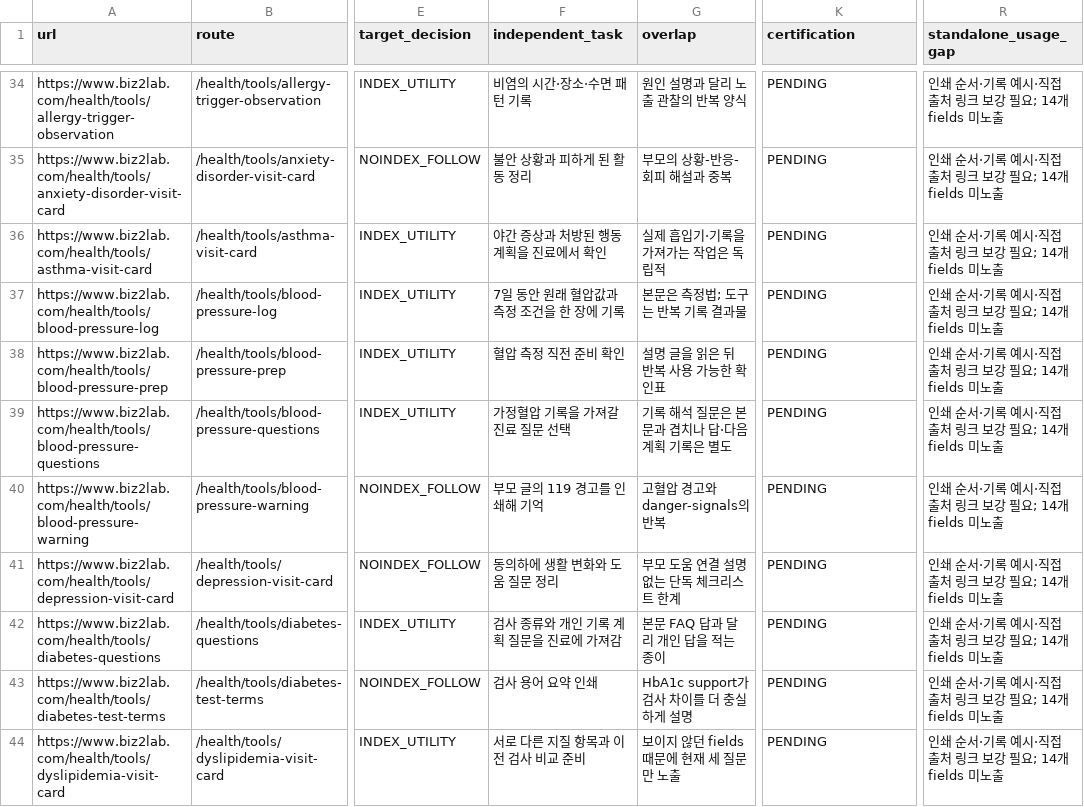
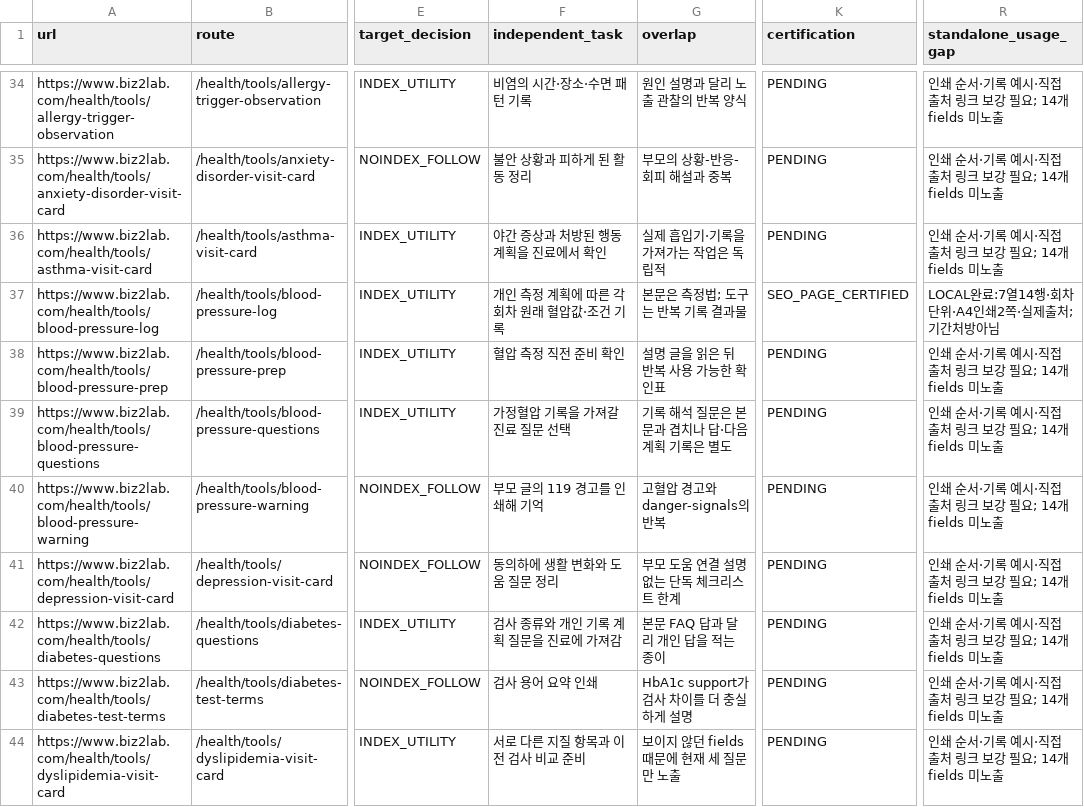
Before and after one commit to mizzang0305-oss/Biz2Lab_Os, a CSV file: docs/health-v3/onurim/seo-v2/04-index-surface-decision.csv, drawn as a sheet; only a part is shown, gaps mark what is left out; the diff names each change by its address in the sheet, - before the commit and + after, or states it on an @@ line.

Commit message:
fix(health): restore printable tool fields and sourced safety notices
Problem: Tools hid record fields, printed without citations and used an ambiguous blood-pressure record layout.

Solution: Render existing fields and exact parent emergency notices, add real source links, verify A4 output and certify the blood-pressure log individually.

Impact: Local-only worksheet usability and safety; no medical review claim, Production change or Google mutation.

Files: Tool renderer and editorial copy, scoped print styles, tool metadata/date wiring, QA scripts/tests and evidence.

```diff
--- a/docs/health-v3/onurim/seo-v2/04-index-surface-decision.csv
+++ b/docs/health-v3/onurim/seo-v2/04-index-surface-decision.csv
-F37 (independent_task): 7일 동안 원래 혈압값과 측정 조건을 한 장에 기록
+F37 (independent_task): 개인 측정 계획에 따른 각 회차 원래 혈압값·조건 기록
-K37 (certification): PENDING
+K37 (certification): SEO_PAGE_CERTIFIED
-R37 (standalone_usage_gap): 인쇄 순서·기록 예시·직접 출처 링크 보강 필요; 14개 fields 미노출
+R37 (standalone_usage_gap): LOCAL완료:7열14행·회차단위·A4인쇄2쪽·실제출처;기간처방아님
```
Also changed, not shown: 11 other files.
